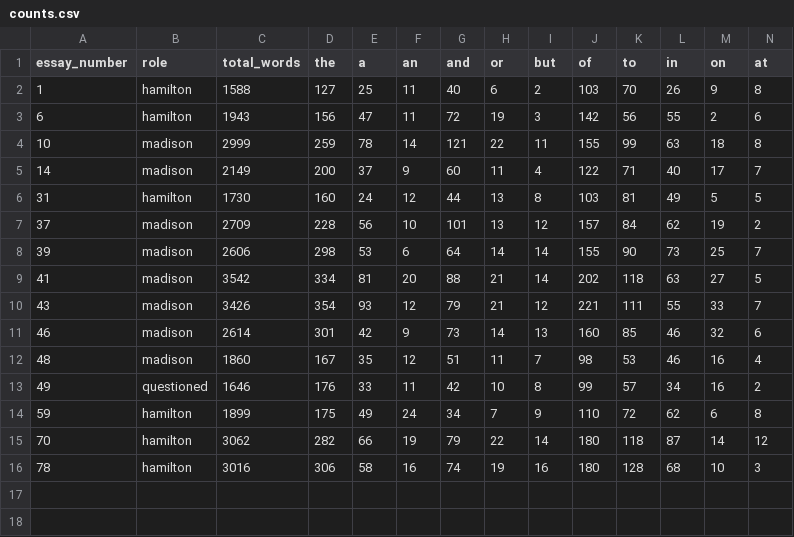
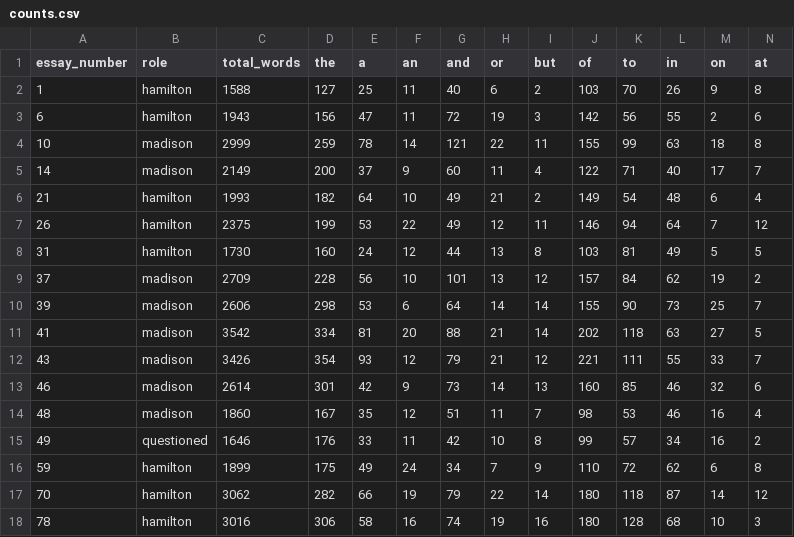
Before and after one commit to ruslanaprus/federalist-papers-investigation, a CSV file: results/counts.csv, drawn as a sheet; only a part is shown; rows hold the shown columns only; the diff names each change by its address in the sheet, - before the commit and + after, or states it on an @@ line.

```diff
--- a/results/counts.csv
+++ b/results/counts.csv
+row 6: 21 | hamilton | 1993 | 182 | 64 | 10 | 49 | 21 | 2 | 149 | 54 | 48 | 6 | 4
+row 7: 26 | hamilton | 2375 | 199 | 53 | 22 | 49 | 12 | 11 | 146 | 94 | 64 | 7 | 12
```
Also changed, not shown: metadata/preparation.csv, metadata/sources.csv, 52 other files.
